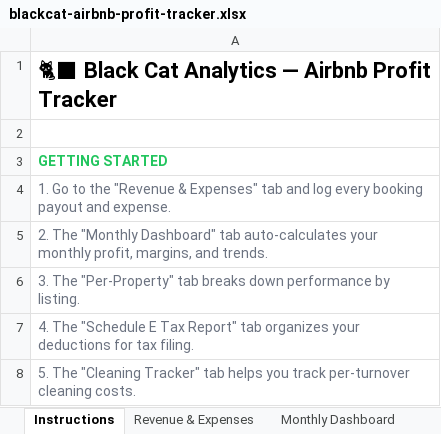
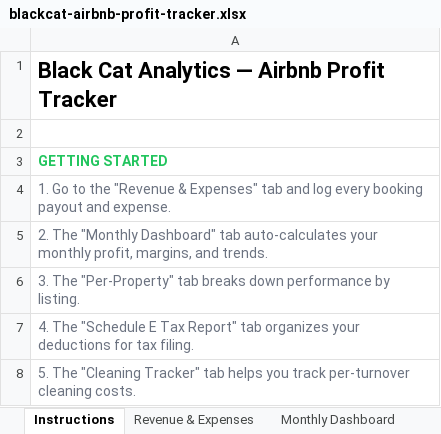
Before and after one commit to unhin2004/blackcat-landing, an Excel workbook: downloads/blackcat-airbnb-profit-tracker.xlsx, sheet Instructions, drawn as a sheet; only a part is shown; values as stored, in another font and other column widths than the file's, no borders; the diff names each change by its address in the sheet, - before the commit and + after, or states it on an @@ line.

```diff
--- a/downloads/blackcat-airbnb-profit-tracker.xlsx (sheet Instructions)
+++ b/downloads/blackcat-airbnb-profit-tracker.xlsx (sheet Instructions)
-A1: 🐈‍⬛ Black Cat Analytics — Airbnb Profit Tracker
+A1: Black Cat Analytics — Airbnb Profit Tracker
```
Also changed, not shown: sheet Per-Property, sheet Schedule E Tax Report, sheet Monthly Dashboard, sheet Cleaning Tracker, sheet Revenue & Expenses, charts or pictures, 3 other files.
